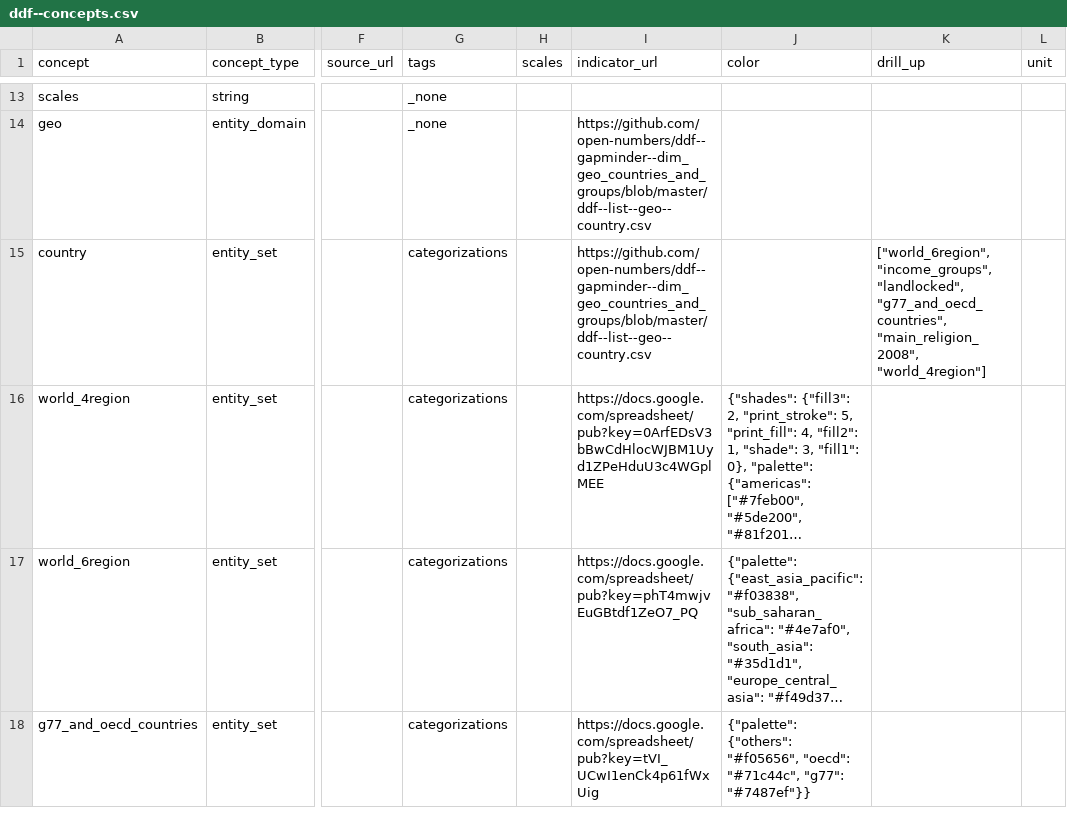
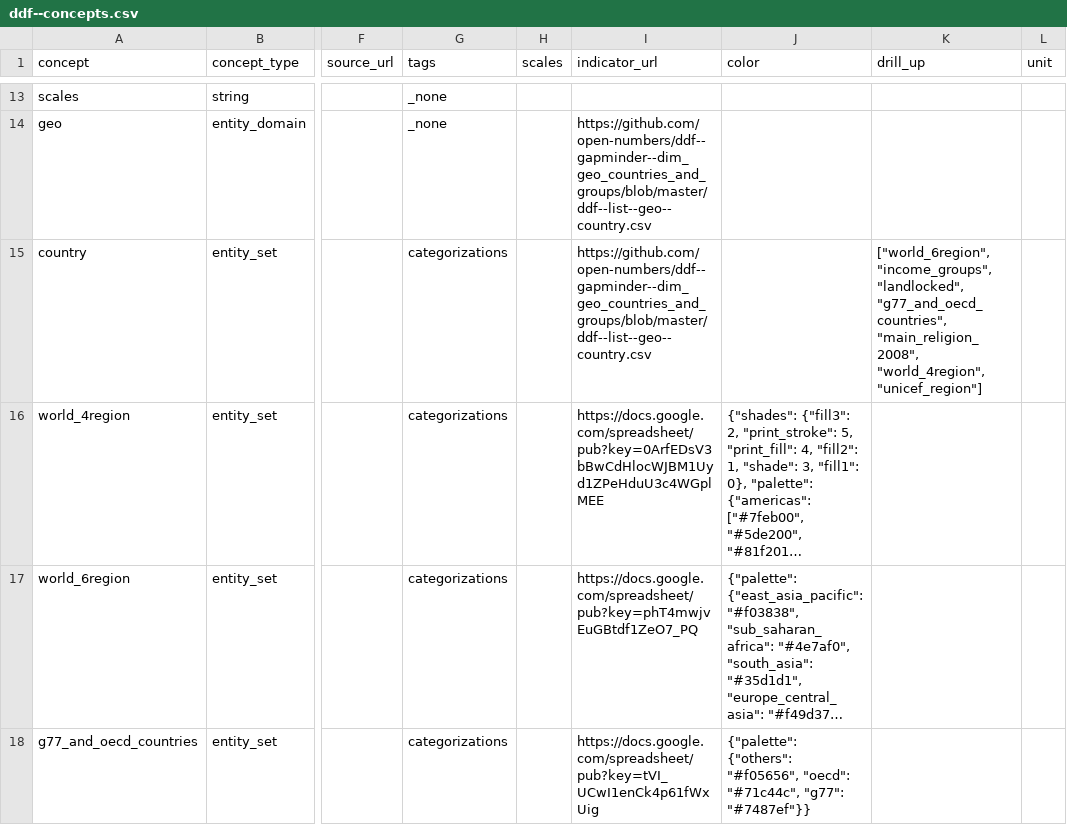
Before and after one commit to open-numbers/ddf--open_numbers, a CSV file: ddf--concepts.csv, drawn as a sheet; only a part is shown, gaps mark what is left out; long unchanged cells end in …; the diff names each change by its address in the sheet, - before the commit and + after, or states it on an @@ line.

Commit message:
add unicef region as country drill up

```diff
--- a/ddf--concepts.csv
+++ b/ddf--concepts.csv
-K15 (drill_up): …"g77_and_oecd_countries", "main_religion_2008", "world_4region"]
+K15 (drill_up): …"g77_and_oecd_countries", "main_religion_2008", "world_4region", "unicef_region"]
```
